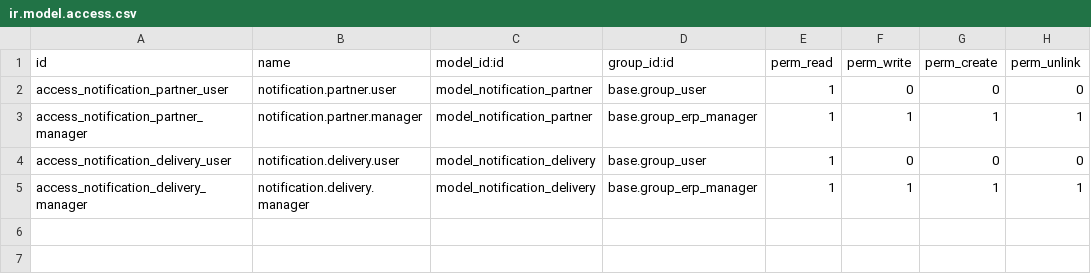
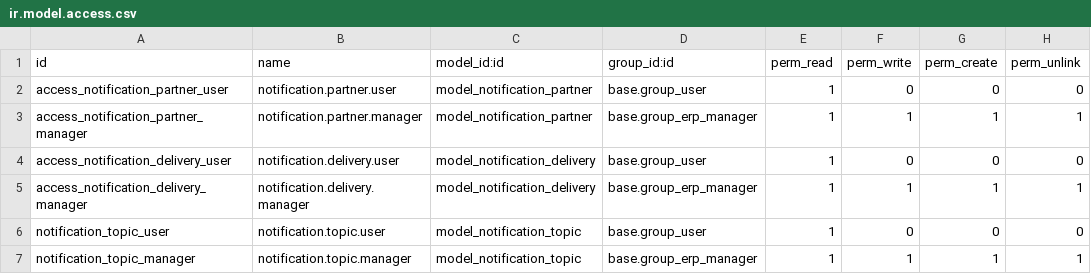
Before and after one commit to agusramdan/odoo_approval, a CSV file: amr_notification/security/ir.model.access.csv, drawn as a sheet.

Commit message:
amr_notification

```diff
--- a/amr_notification/security/ir.model.access.csv
+++ b/amr_notification/security/ir.model.access.csv
@@ -5 +5,3 @@ access_notification_delivery_user,notification.delivery.user,model_notification_
 access_notification_delivery_manager,notification.delivery.manager,model_notification_delivery,base.group_erp_manager,1,1,1,1
+notification_topic_user,notification.topic.user,model_notification_topic,base.group_user,1,0,0,0
+notification_topic_manager,notification.topic.manager,model_notification_topic,base.group_erp_manager,1,1,1,1
```
Also changed, not shown: 7 other files.
